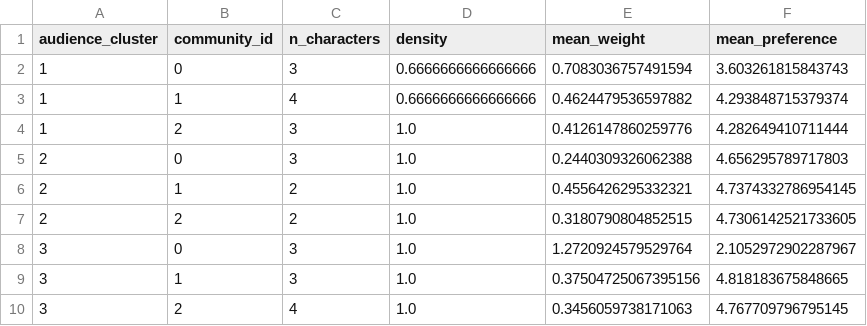
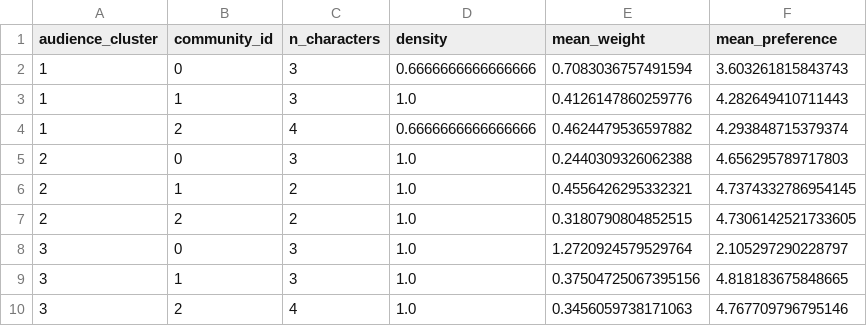
Before and after one commit to bestolochina/star-wars-survey, a CSV file: reports/tables/phase5/narrative_coalitions/community_metrics.csv, drawn as a sheet.

```diff
--- a/reports/tables/phase5/narrative_coalitions/community_metrics.csv
+++ b/reports/tables/phase5/narrative_coalitions/community_metrics.csv
@@ -2,4 +2,4 @@ audience_cluster,community_id,n_characters,density,mean_weight,mean_preference
 1,0,3,0.6666666666666666,0.7083036757491594,3.603261815843743
-1,1,4,0.6666666666666666,0.4624479536597882,4.293848715379374
-1,2,3,1.0,0.4126147860259776,4.282649410711444
+1,1,3,1.0,0.4126147860259776,4.282649410711443
+1,2,4,0.6666666666666666,0.4624479536597882,4.293848715379374
 2,0,3,1.0,0.2440309326062388,4.656295789717803
@@ -7,4 +7,4 @@ audience_cluster,community_id,n_characters,density,mean_weight,mean_preference
 2,2,2,1.0,0.3180790804852515,4.7306142521733605
-3,0,3,1.0,1.2720924579529764,2.1052972902287967
+3,0,3,1.0,1.2720924579529764,2.105297290228797
 3,1,3,1.0,0.37504725067395156,4.818183675848665
-3,2,4,1.0,0.3456059738171063,4.767709796795145
+3,2,4,1.0,0.3456059738171063,4.767709796795146
```
Also changed, not shown: reports/tables/phase5/ideology_map/fandom_ideology_map_dataset.csv, reports/tables/phase5/narrative_coalitions/audience_cluster_character_communities.csv, 12 other files.
